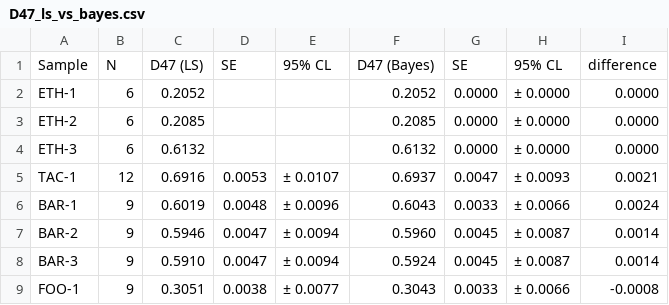
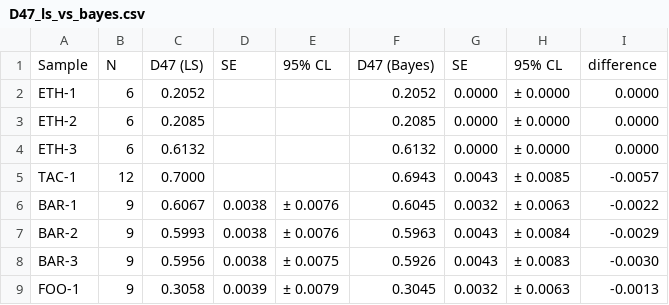
Before and after one commit to mdaeron/D47crunch, a CSV file: examples/output/bayes/D47_ls_vs_bayes.csv, drawn as a sheet.

```diff
--- a/examples/output/bayes/D47_ls_vs_bayes.csv
+++ b/examples/output/bayes/D47_ls_vs_bayes.csv
@@ -4,6 +4,6 @@ ETH-2,6,0.2085,,,0.2085,0.0000,± 0.0000,0.0000
 ETH-3,6,0.6132,,,0.6132,0.0000,± 0.0000,0.0000
-TAC-1,12,0.6916,0.0053,± 0.0107,0.6937,0.0047,± 0.0093,0.0021
-BAR-1,9,0.6019,0.0048,± 0.0096,0.6043,0.0033,± 0.0066,0.0024
-BAR-2,9,0.5946,0.0047,± 0.0094,0.5960,0.0045,± 0.0087,0.0014
-BAR-3,9,0.5910,0.0047,± 0.0094,0.5924,0.0045,± 0.0087,0.0014
-FOO-1,9,0.3051,0.0038,± 0.0077,0.3043,0.0033,± 0.0066,-0.0008
+TAC-1,12,0.7000,,,0.6943,0.0043,± 0.0085,-0.0057
+BAR-1,9,0.6067,0.0038,± 0.0076,0.6045,0.0032,± 0.0063,-0.0022
+BAR-2,9,0.5993,0.0038,± 0.0076,0.5963,0.0043,± 0.0084,-0.0029
+BAR-3,9,0.5956,0.0038,± 0.0075,0.5926,0.0043,± 0.0083,-0.0030
+FOO-1,9,0.3058,0.0039,± 0.0079,0.3045,0.0032,± 0.0063,-0.0013
```
Also changed, not shown: examples/output/bayes/D47_samples.csv, examples/output/bayes/D47_sessions_bayes.csv, 12 other files.
